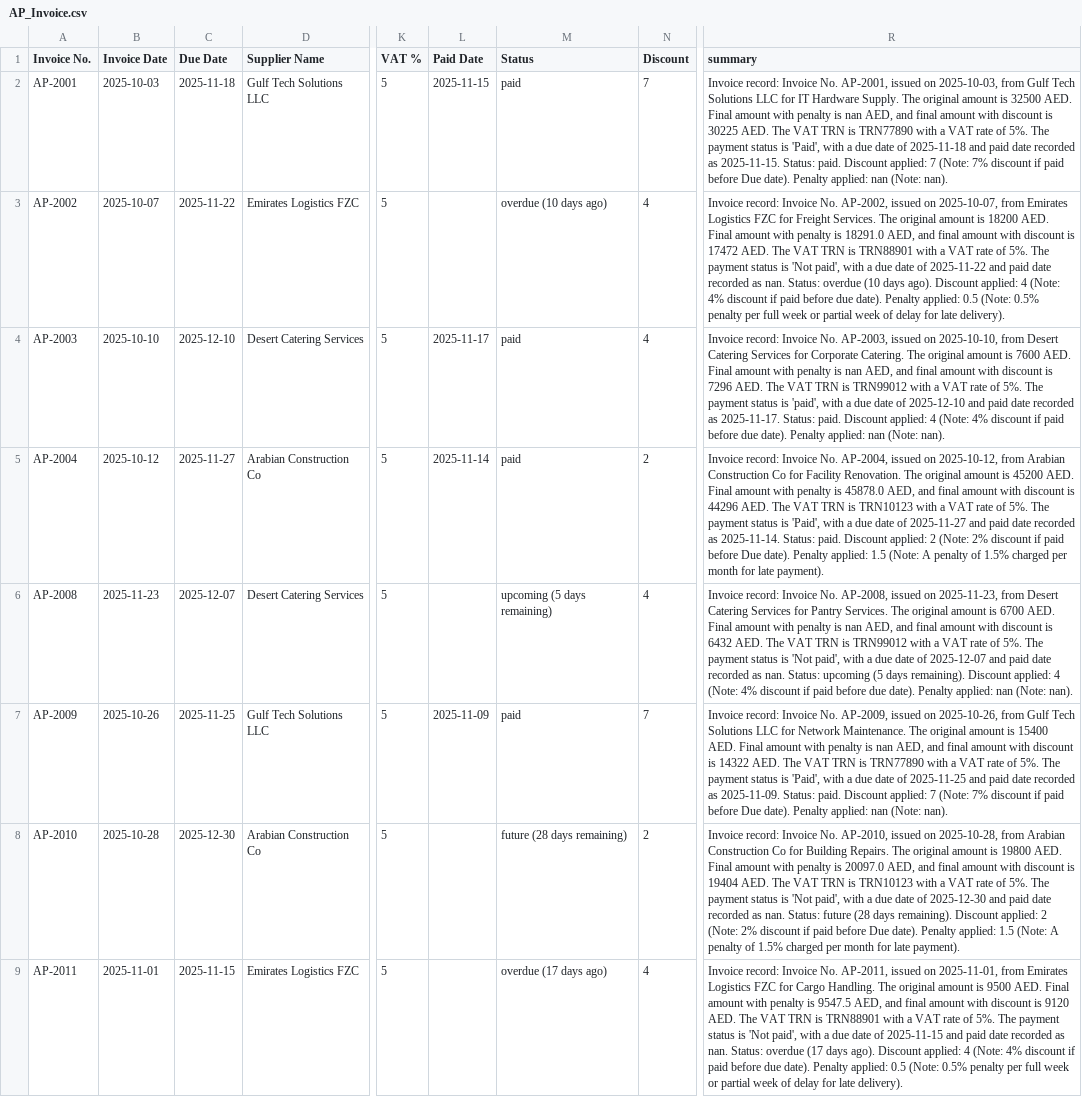
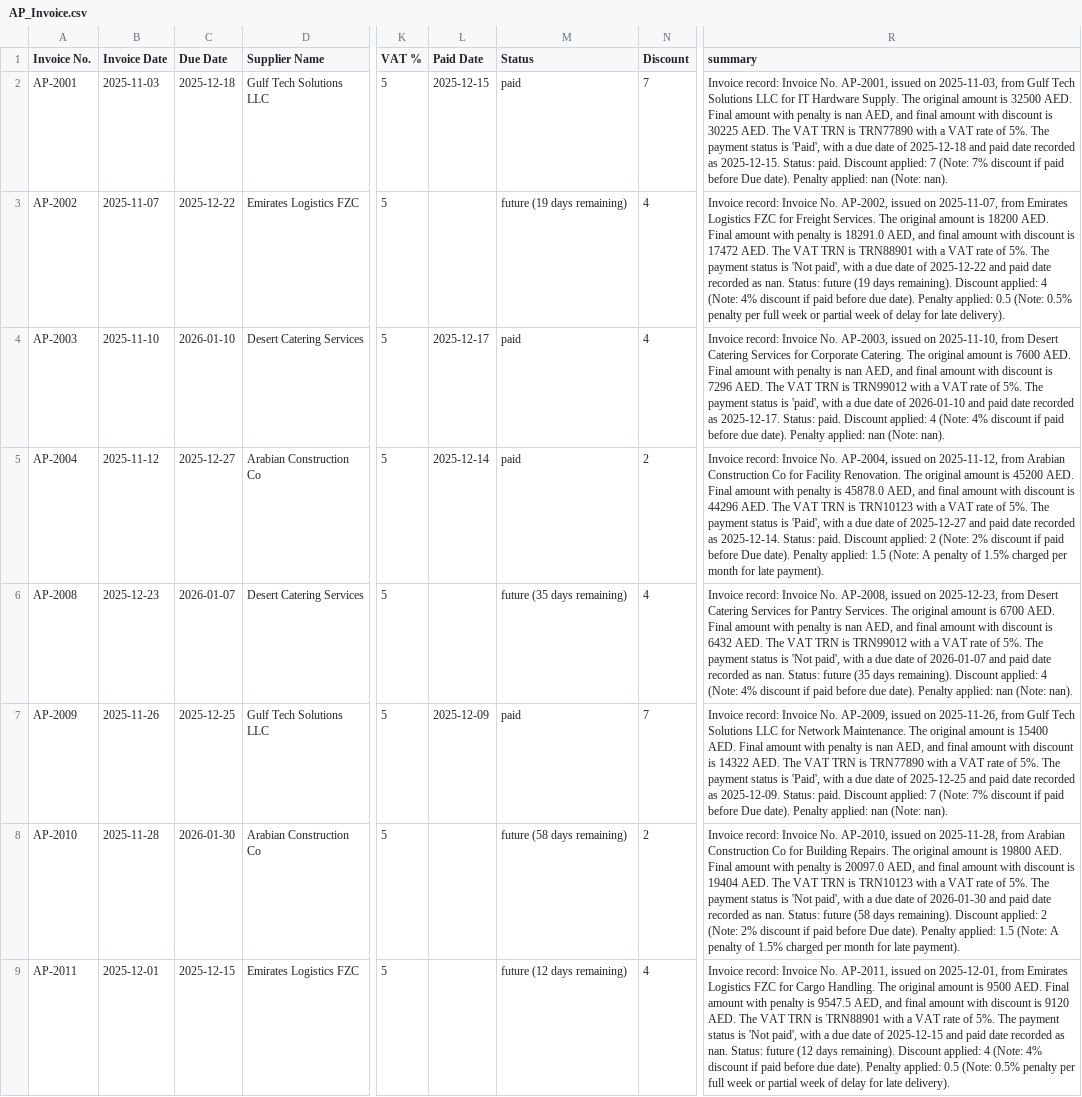
Before and after one commit to Thrivv/cfo_dashboard, a CSV file: data/AP_Invoice.csv, drawn as a sheet; only a part is shown, gaps mark what is left out; the diff covers the shown part only; the diff names each change by its address in the sheet, - before the commit and + after, or states it on an @@ line.

```diff
--- a/data/AP_Invoice.csv
+++ b/data/AP_Invoice.csv
-B2 (Invoice Date): 2025-10-03
+B2 (Invoice Date): 2025-11-03
-C2 (Due Date): 2025-11-18
+C2 (Due Date): 2025-12-18
-L2 (Paid Date): 2025-11-15
+L2 (Paid Date): 2025-12-15
-R2 (summary): …issued on 2025-10-03, from Gulf Tech Solutions LLC for IT Hardware Supply. The original amount is 32500 AED. Final amount with penalty is nan AED, and final amount with discount is 30225 AED. The VAT TRN is TRN77890 with a VAT rate of 5%. The payment status is 'Paid', with a due date of 2025-11-18 and paid date recorded as 2025-11-15. Status: paid.…
+R2 (summary): …issued on 2025-11-03, from Gulf Tech Solutions LLC for IT Hardware Supply. The original amount is 32500 AED. Final amount with penalty is nan AED, and final amount with discount is 30225 AED. The VAT TRN is TRN77890 with a VAT rate of 5%. The payment status is 'Paid', with a due date of 2025-12-18 and paid date recorded as 2025-12-15. Status: paid.…
-B3 (Invoice Date): 2025-10-07
+B3 (Invoice Date): 2025-11-07
-C3 (Due Date): 2025-11-22
+C3 (Due Date): 2025-12-22
-M3 (Status): overdue (10 days ago)
+M3 (Status): future (19 days remaining)
-R3 (summary): …issued on 2025-10-07, from Emirates Logistics FZC for Freight Services. The original amount is 18200 AED. Final amount with penalty is 18291.0 AED, and final amount with discount is 17472 AED. The VAT TRN is TRN88901 with a VAT rate of 5%. The payment status is 'Not paid', with a due date of 2025-11-22 and paid date recorded as nan. Status: overdue (10 days ago). Discount applied:…
+R3 (summary): …issued on 2025-11-07, from Emirates Logistics FZC for Freight Services. The original amount is 18200 AED. Final amount with penalty is 18291.0 AED, and final amount with discount is 17472 AED. The VAT TRN is TRN88901 with a VAT rate of 5%. The payment status is 'Not paid', with a due date of 2025-12-22 and paid date recorded as nan. Status: future (19 days remaining). Discount applied:…
-B4 (Invoice Date): 2025-10-10
+B4 (Invoice Date): 2025-11-10
-C4 (Due Date): 2025-12-10
+C4 (Due Date): 2026-01-10
-L4 (Paid Date): 2025-11-17
+L4 (Paid Date): 2025-12-17
-R4 (summary): …issued on 2025-10-10, from Desert Catering Services for Corporate Catering. The original amount is 7600 AED. Final amount with penalty is nan AED, and final amount with discount is 7296 AED. The VAT TRN is TRN99012 with a VAT rate of 5%. The payment status is 'paid', with a due date of 2025-12-10 and paid date recorded as 2025-11-17. Status: paid.…
+R4 (summary): …issued on 2025-11-10, from Desert Catering Services for Corporate Catering. The original amount is 7600 AED. Final amount with penalty is nan AED, and final amount with discount is 7296 AED. The VAT TRN is TRN99012 with a VAT rate of 5%. The payment status is 'paid', with a due date of 2026-01-10 and paid date recorded as 2025-12-17. Status: paid.…
-B5 (Invoice Date): 2025-10-12
+B5 (Invoice Date): 2025-11-12
-C5 (Due Date): 2025-11-27
+C5 (Due Date): 2025-12-27
-L5 (Paid Date): 2025-11-14
+L5 (Paid Date): 2025-12-14
-R5 (summary): …issued on 2025-10-12, from Arabian Construction Co for Facility Renovation. The original amount is 45200 AED. Final amount with penalty is 45878.0 AED, and final amount with discount is 44296 AED. The VAT TRN is TRN10123 with a VAT rate of 5%. The payment status is 'Paid', with a due date of 2025-11-27 and paid date recorded as 2025-11-14. Status: paid.…
+R5 (summary): …issued on 2025-11-12, from Arabian Construction Co for Facility Renovation. The original amount is 45200 AED. Final amount with penalty is 45878.0 AED, and final amount with discount is 44296 AED. The VAT TRN is TRN10123 with a VAT rate of 5%. The payment status is 'Paid', with a due date of 2025-12-27 and paid date recorded as 2025-12-14. Status: paid.…
-B6 (Invoice Date): 2025-11-23
+B6 (Invoice Date): 2025-12-23
-C6 (Due Date): 2025-12-07
+C6 (Due Date): 2026-01-07
-M6 (Status): upcoming (5 days remaining)
+M6 (Status): future (35 days remaining)
-R6 (summary): …issued on 2025-11-23, from Desert Catering Services for Pantry Services. The original amount is 6700 AED. Final amount with penalty is nan AED, and final amount with discount is 6432 AED. The VAT TRN is TRN99012 with a VAT rate of 5%. The payment status is 'Not paid', with a due date of 2025-12-07 and paid date recorded as nan. Status: upcoming (5 days remaining).…
+R6 (summary): …issued on 2025-12-23, from Desert Catering Services for Pantry Services. The original amount is 6700 AED. Final amount with penalty is nan AED, and final amount with discount is 6432 AED. The VAT TRN is TRN99012 with a VAT rate of 5%. The payment status is 'Not paid', with a due date of 2026-01-07 and paid date recorded as nan. Status: future (35 days remaining).…
-B7 (Invoice Date): 2025-10-26
+B7 (Invoice Date): 2025-11-26
-C7 (Due Date): 2025-11-25
+C7 (Due Date): 2025-12-25
-L7 (Paid Date): 2025-11-09
+L7 (Paid Date): 2025-12-09
-R7 (summary): …issued on 2025-10-26, from Gulf Tech Solutions LLC for Network Maintenance. The original amount is 15400 AED. Final amount with penalty is nan AED, and final amount with discount is 14322 AED. The VAT TRN is TRN77890 with a VAT rate of 5%. The payment status is 'Paid', with a due date of 2025-11-25 and paid date recorded as 2025-11-09. Status: paid.…
+R7 (summary): …issued on 2025-11-26, from Gulf Tech Solutions LLC for Network Maintenance. The original amount is 15400 AED. Final amount with penalty is nan AED, and final amount with discount is 14322 AED. The VAT TRN is TRN77890 with a VAT rate of 5%. The payment status is 'Paid', with a due date of 2025-12-25 and paid date recorded as 2025-12-09. Status: paid.…
-B8 (Invoice Date): 2025-10-28
+B8 (Invoice Date): 2025-11-28
-C8 (Due Date): 2025-12-30
+C8 (Due Date): 2026-01-30
-M8 (Status): future (28 days remaining)
+M8 (Status): future (58 days remaining)
-R8 (summary): …issued on 2025-10-28, from Arabian Construction Co for Building Repairs. The original amount is 19800 AED. Final amount with penalty is 20097.0 AED, and final amount with discount is 19404 AED. The VAT TRN is TRN10123 with a VAT rate of 5%. The payment status is 'Not paid', with a due date of 2025-12-30 and paid date recorded as nan. Status: future (28 days remaining).…
+R8 (summary): …issued on 2025-11-28, from Arabian Construction Co for Building Repairs. The original amount is 19800 AED. Final amount with penalty is 20097.0 AED, and final amount with discount is 19404 AED. The VAT TRN is TRN10123 with a VAT rate of 5%. The payment status is 'Not paid', with a due date of 2026-01-30 and paid date recorded as nan. Status: future (58 days remaining).…
-B9 (Invoice Date): 2025-11-01
+B9 (Invoice Date): 2025-12-01
-C9 (Due Date): 2025-11-15
+C9 (Due Date): 2025-12-15
-M9 (Status): overdue (17 days ago)
+M9 (Status): future (12 days remaining)
-R9 (summary): …issued on 2025-11-01, from Emirates Logistics FZC for Cargo Handling. The original amount is 9500 AED. Final amount with penalty is 9547.5 AED, and final amount with discount is 9120 AED. The VAT TRN is TRN88901 with a VAT rate of 5%. The payment status is 'Not paid', with a due date of 2025-11-15 and paid date recorded as nan. Status: overdue (17 days ago). Discount applied:…
+R9 (summary): …issued on 2025-12-01, from Emirates Logistics FZC for Cargo Handling. The original amount is 9500 AED. Final amount with penalty is 9547.5 AED, and final amount with discount is 9120 AED. The VAT TRN is TRN88901 with a VAT rate of 5%. The payment status is 'Not paid', with a due date of 2025-12-15 and paid date recorded as nan. Status: future (12 days remaining). Discount applied:…
```
Also changed, not shown: 84 edited cells elsewhere in this file, data/AR_Invoice.csv, 7 other files.
